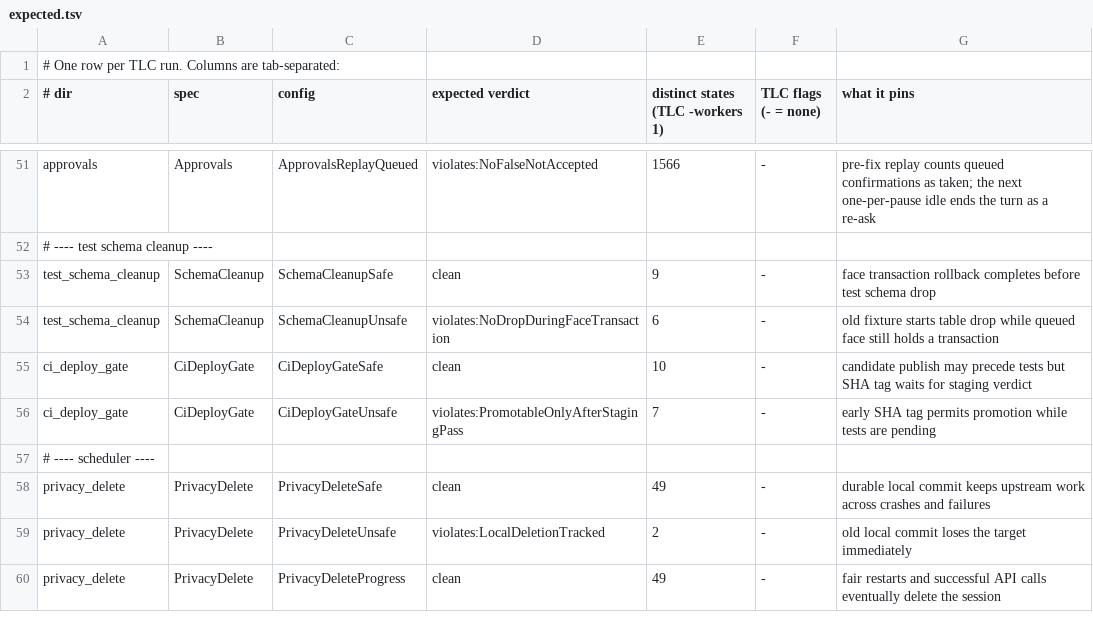
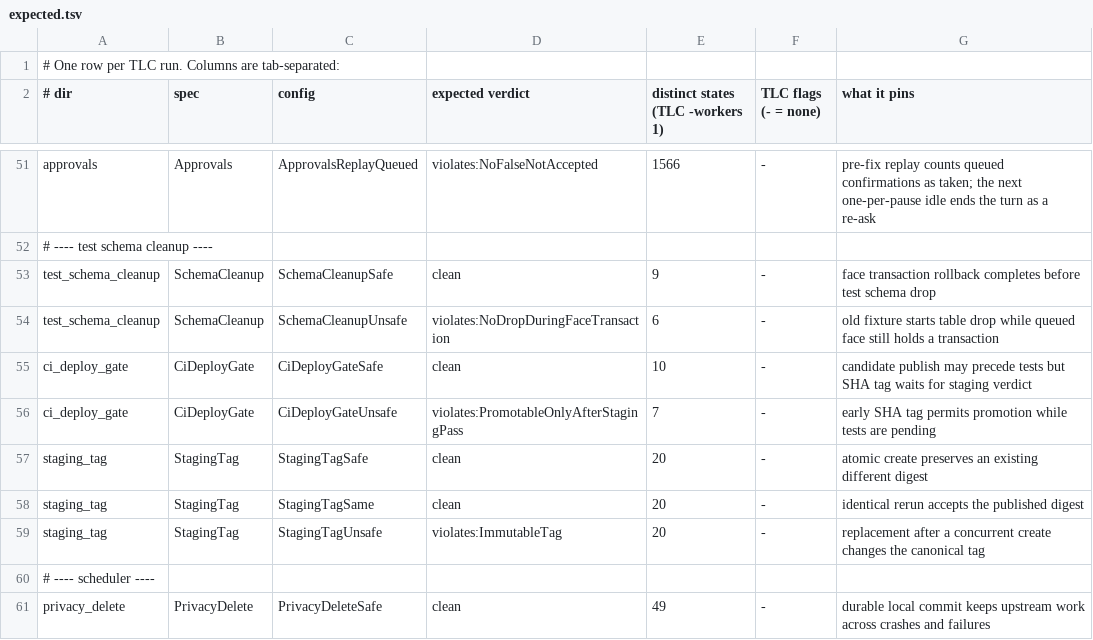
Before and after one commit to Nitjsefnie-OSC/daimon, a TSV file: formal/expected.tsv, drawn as a sheet; only a part is shown, gaps mark what is left out; the shorter side is filled out with more unchanged rows.

Commit message:
test(formal): check immutable staging tag races

```diff
--- a/formal/expected.tsv
+++ b/formal/expected.tsv
@@ -56,2 +56,5 @@ ci_deploy_gate	CiDeployGate	CiDeployGateSafe	clean	10	-	candidate publish may pr
 ci_deploy_gate	CiDeployGate	CiDeployGateUnsafe	violates:PromotableOnlyAfterStagingPass	7	-	early SHA tag permits promotion while tests are pending
+staging_tag	StagingTag	StagingTagSafe	clean	20	-	atomic create preserves an existing different digest
+staging_tag	StagingTag	StagingTagSame	clean	20	-	identical rerun accepts the published digest
+staging_tag	StagingTag	StagingTagUnsafe	violates:ImmutableTag	20	-	replacement after a concurrent create changes the canonical tag
 # ---- scheduler ----
```
Also changed, not shown: 6 other files.
